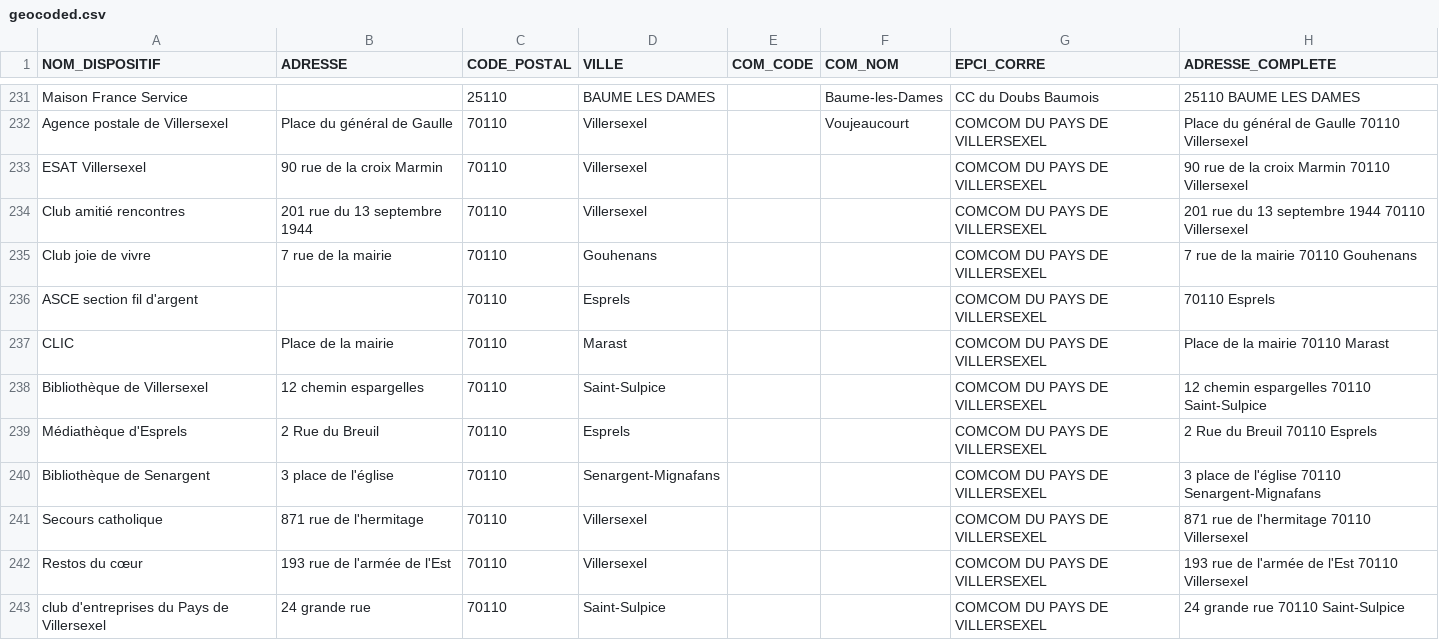
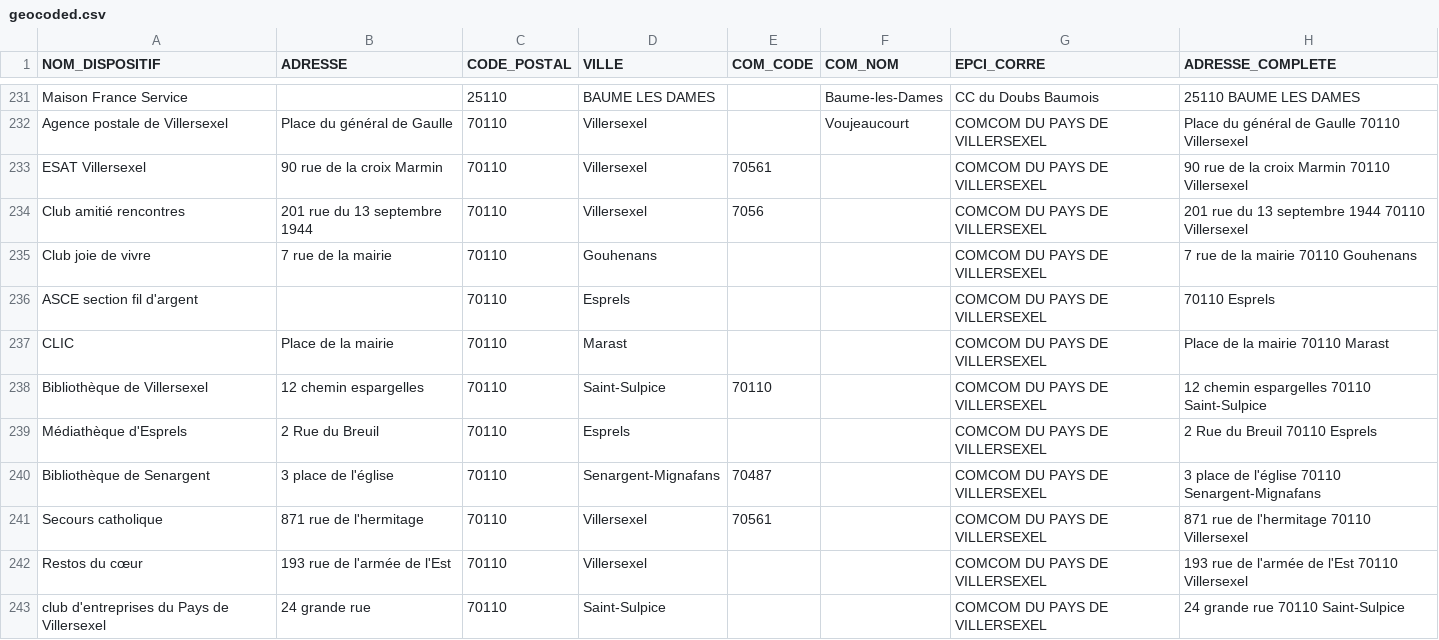
Before and after one commit to multi-coop/data-doubs-inclusion, a CSV file: csv/geocoding/geocoded.csv, drawn as a sheet; only a part is shown, gaps mark what is left out; the diff covers the shown part only; the diff names each change by its address in the sheet, - before the commit and + after, or states it on an @@ line.

Commit message:
Commit on branch 'datami-2024-06-17-geocoded-csv-fff8a7e7-5aad-450e-97f7-fe1079fab7ba' (#77)
Date: 17/06/2024
Time: 09:42:08

Co-authored-by: anonymous contributor <contributor@multi.coop>

```diff
--- a/csv/geocoding/geocoded.csv
+++ b/csv/geocoding/geocoded.csv
-E233 (COM_CODE): (empty)
+E233 (COM_CODE): 70561
-E234 (COM_CODE): (empty)
+E234 (COM_CODE): 7056
-E238 (COM_CODE): (empty)
+E238 (COM_CODE): 70110
-E240 (COM_CODE): (empty)
+E240 (COM_CODE): 70487
-E241 (COM_CODE): (empty)
+E241 (COM_CODE): 70561
```
Also changed, not shown: 16 edited cells elsewhere in this file.
